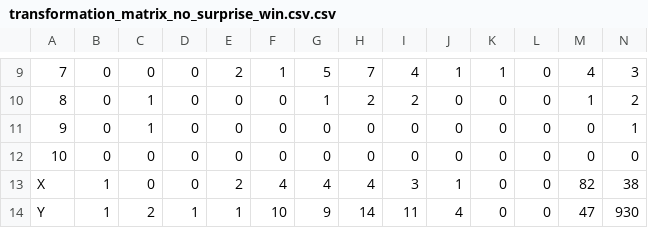
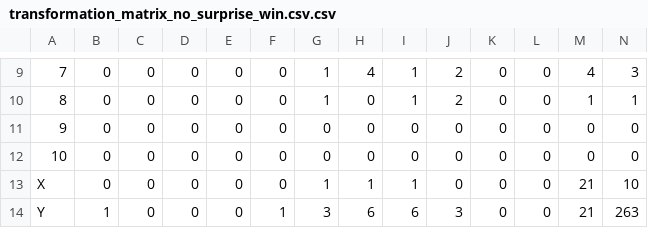
Before and after one commit to danielbusbib/FINAL-PROJECT-IN-DATA-SCIENCE, a CSV file: transformation_matrix_examples/transformation_matrix_no_surprise_win.csv.csv, drawn as a sheet; only a part is shown, gaps mark what is left out; the diff covers the shown part only.

```diff
--- a/transformation_matrix_examples/transformation_matrix_no_surprise_win.csv.csv
+++ b/transformation_matrix_examples/transformation_matrix_no_surprise_win.csv.csv
@@ -9,6 +9,6 @@
-7,0,0,0,2,1,5,7,4,1,1,0,4,3
-8,0,1,0,0,0,1,2,2,0,0,0,1,2
-9,0,1,0,0,0,0,0,0,0,0,0,0,1
+7,0,0,0,0,0,1,4,1,2,0,0,4,3
+8,0,0,0,0,0,1,0,1,2,0,0,1,1
+9,0,0,0,0,0,0,0,0,0,0,0,0,0
 10,0,0,0,0,0,0,0,0,0,0,0,0,0
-X,1,0,0,2,4,4,4,3,1,0,0,82,38
-Y,1,2,1,1,10,9,14,11,4,0,0,47,930
+X,0,0,0,0,0,1,1,1,0,0,0,21,10
+Y,1,0,0,0,1,3,6,6,3,0,0,21,263
```
Also changed, not shown: 37 edited cells elsewhere in this file, 30 other files.
